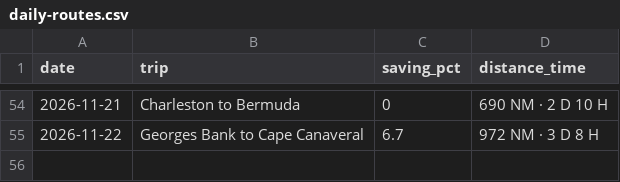
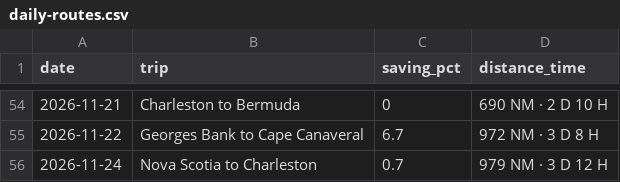
Before and after one commit to sdonea/holomap, a CSV file: docs/daily-routes.csv, drawn as a sheet; only a part is shown, gaps mark what is left out.

```diff
--- a/docs/daily-routes.csv
+++ b/docs/daily-routes.csv
@@ -55 +55,2 @@ date,trip,saving_pct,distance_time
 2026-11-22,Georges Bank to Cape Canaveral,6.7,"972 NM · 3 D 8 H"
+2026-11-24,Nova Scotia to Charleston,0.7,"979 NM · 3 D 12 H"
```
Also changed, not shown: 1 other file.
